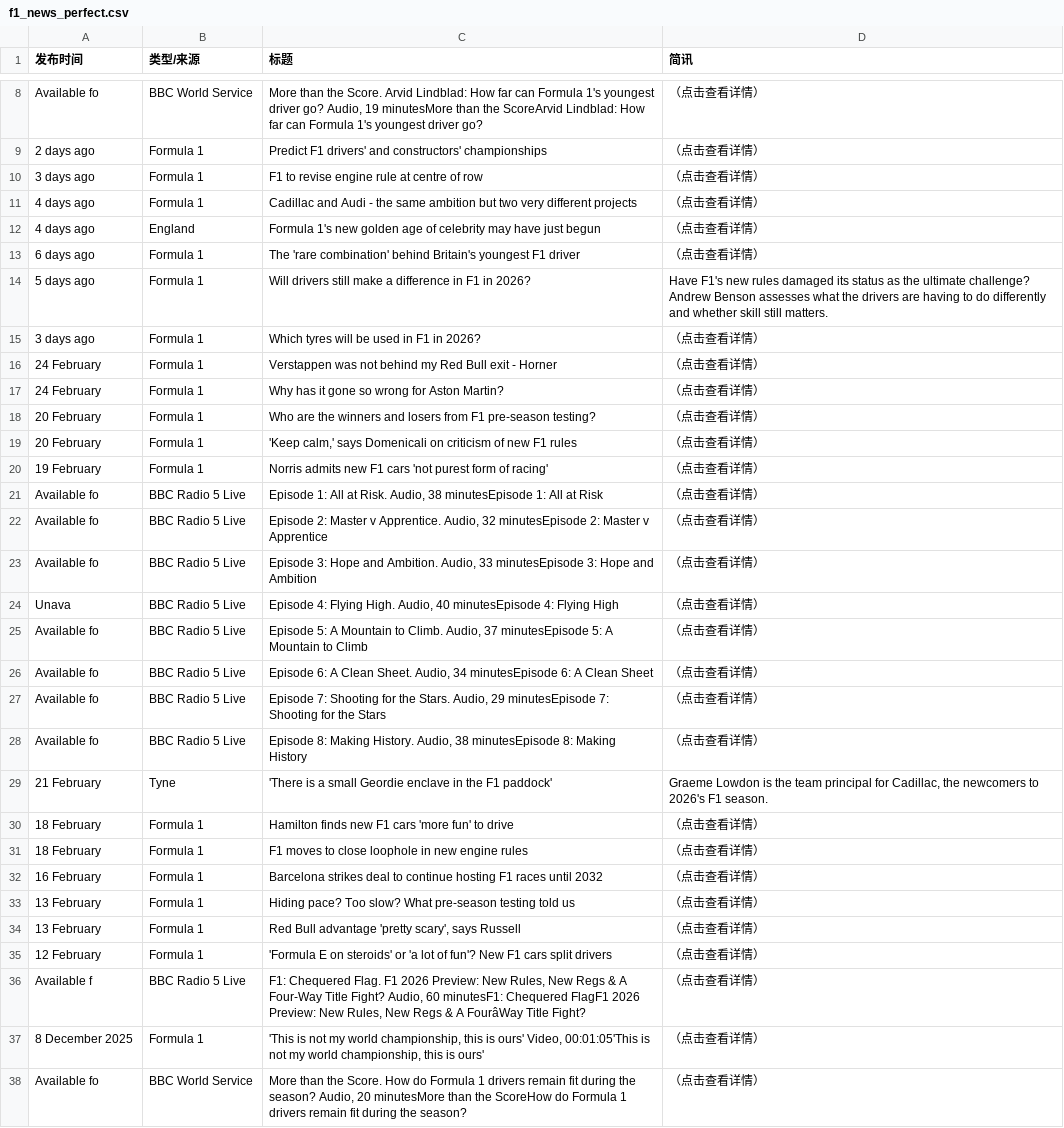
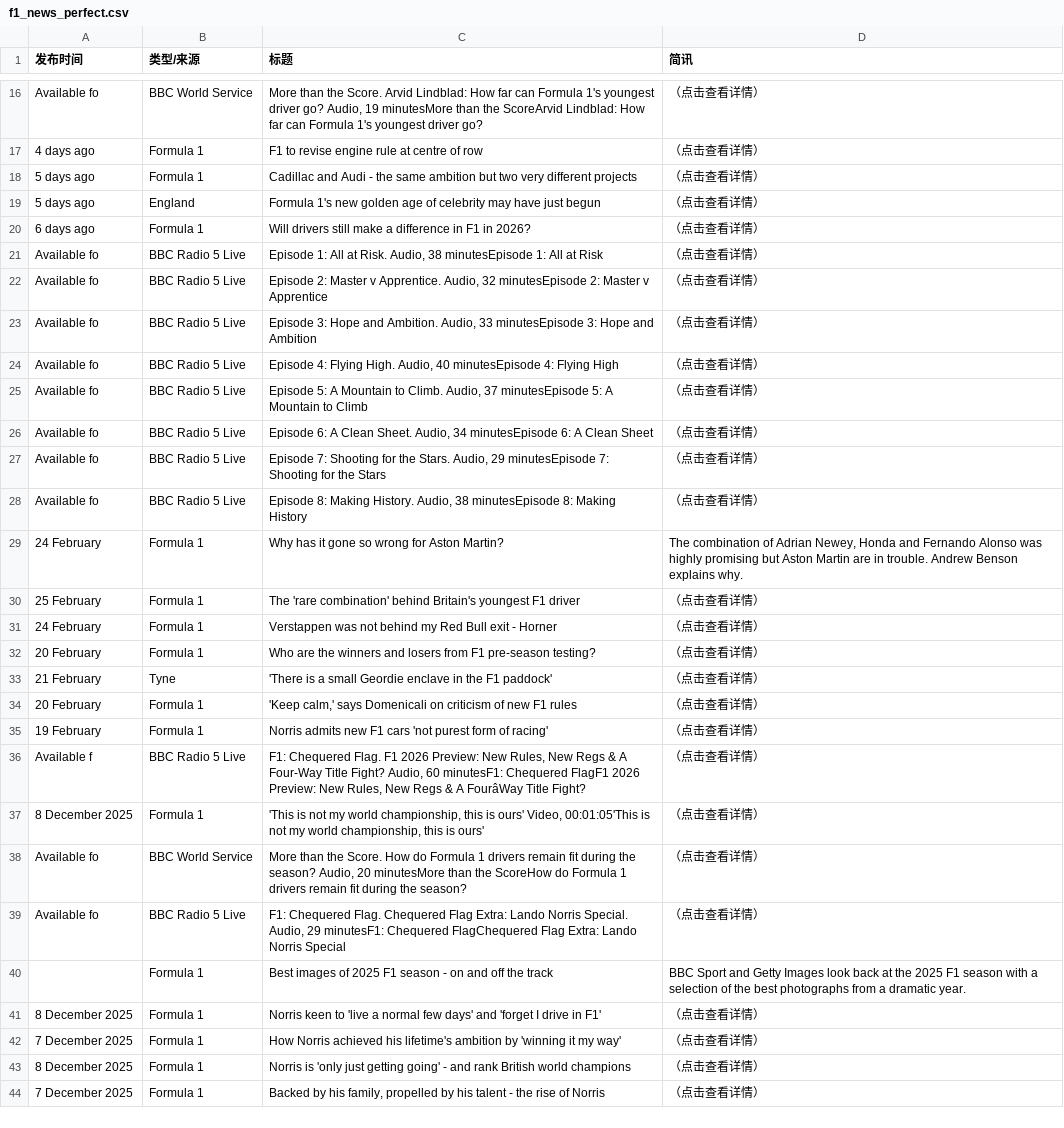
Before and after one commit to 202704948-design/bbc-f1-scraper, a CSV file: f1_news_perfect.csv, drawn as a sheet; only a part is shown, gaps mark what is left out; the shorter side is filled out with more unchanged rows; removed rows and columns are numbered as before the commit, all else as after; the diff covers the shown part only; the diff names each change by its address in the sheet, - before the commit and + after, or states it on an @@ line.

```diff
--- a/f1_news_perfect.csv
+++ b/f1_news_perfect.csv
-row 9: 2 days ago | Formula 1 | Predict F1 drivers' and constructors' championships | （点击查看详情）
-A17 (发布时间): 3 days ago
+A17 (发布时间): 4 days ago
-A18:A19 (发布时间): 4 days ago
+A18:A19 (发布时间): 5 days ago
-row 13: 6 days ago | Formula 1 | The 'rare combination' behind Britain's youngest F1 driver | （点击查看详情）
-A20 (发布时间): 5 days ago
+A20 (发布时间): 6 days ago
-D20 (简讯): Have F1's new rules damaged its status as the ultimate challenge? Andrew Benson assesses what the drivers are having to do differently and whether skill still matters.
+D20 (简讯): （点击查看详情）
-row 15: 3 days ago | Formula 1 | Which tyres will be used in F1 in 2026? | （点击查看详情）
-row 17: 24 February | Formula 1 | Why has it gone so wrong for Aston Martin? | （点击查看详情）
-row 19: 20 February | Formula 1 | 'Keep calm,' says Domenicali on criticism of new F1 rules | （点击查看详情）
-row 20: 19 February | Formula 1 | Norris admits new F1 cars 'not purest form of racing' | （点击查看详情）
-A24 (发布时间): Unava
+A24 (发布时间): Available fo
+row 29: 24 February | Formula 1 | Why has it gone so wrong for Aston Martin? | The combination of Adrian Newey, Honda and Fernando Alonso was highly promising but Aston Martin are in trouble. Andrew Benson explains why.
+row 30: 25 February | Formula 1 | The 'rare combination' behind Britain's youngest F1 driver | （点击查看详情）
@@ row 16 moved to row 31: 24 February @@
@@ row 18 moved to row 32: 20 February @@
-D33 (简讯): Graeme Lowdon is the team principal for Cadillac, the newcomers to 2026's F1 season.
+D33 (简讯): （点击查看详情）
-A34 (发布时间): 18 February
+A34 (发布时间): 20 February
-C34 (标题): Hamilton finds new F1 cars 'more fun' to drive
+C34 (标题): 'Keep calm,' says Domenicali on criticism of new F1 rules
-row 31: 18 February | Formula 1 | F1 moves to close loophole in new engine rules | （点击查看详情）
-row 32: 16 February | Formula 1 | Barcelona strikes deal to continue hosting F1 races until 2032 | （点击查看详情）
-row 33: 13 February | Formula 1 | Hiding pace? Too slow? What pre-season testing told us | （点击查看详情）
-row 34: 13 February | Formula 1 | Red Bull advantage 'pretty scary', says Russell | （点击查看详情）
-A35 (发布时间): 12 February
+A35 (发布时间): 19 February
-C35 (标题): 'Formula E on steroids' or 'a lot of fun'? New F1 cars split drivers
+C35 (标题): Norris admits new F1 cars 'not purest form of racing'
```
Also changed, not shown: 9 added rows, 1 removed row and 15 edited cells elsewhere in this file.
